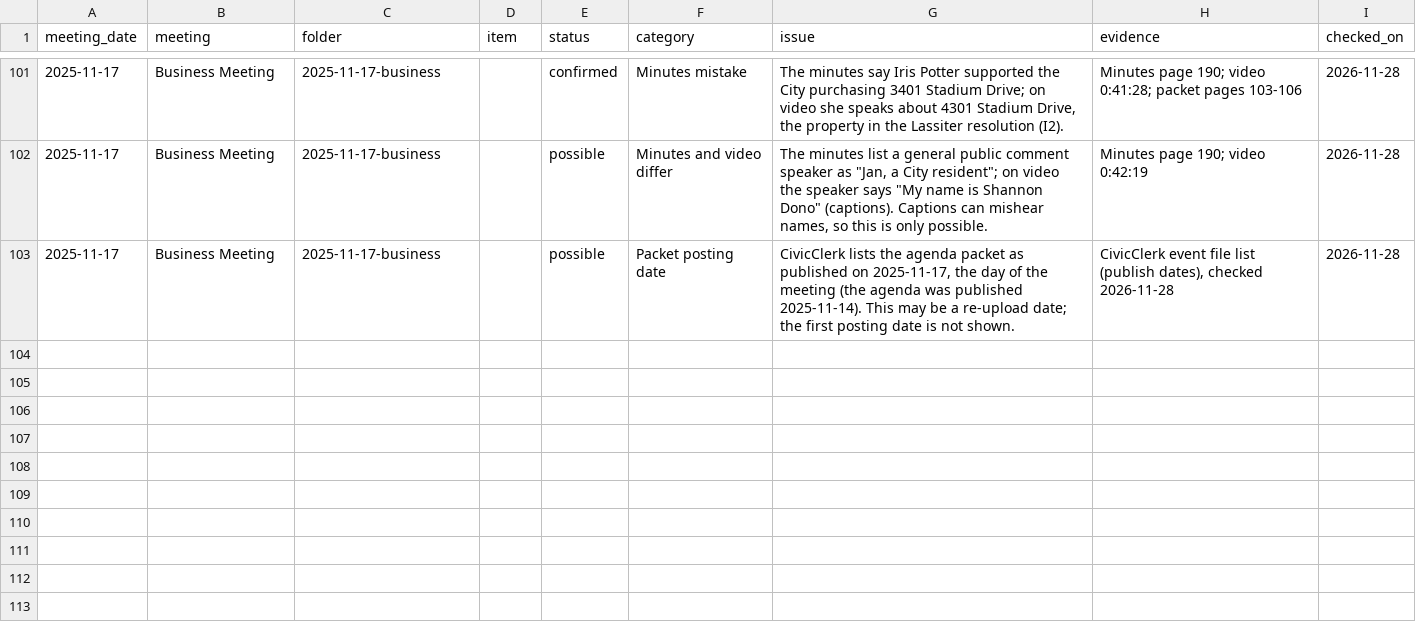
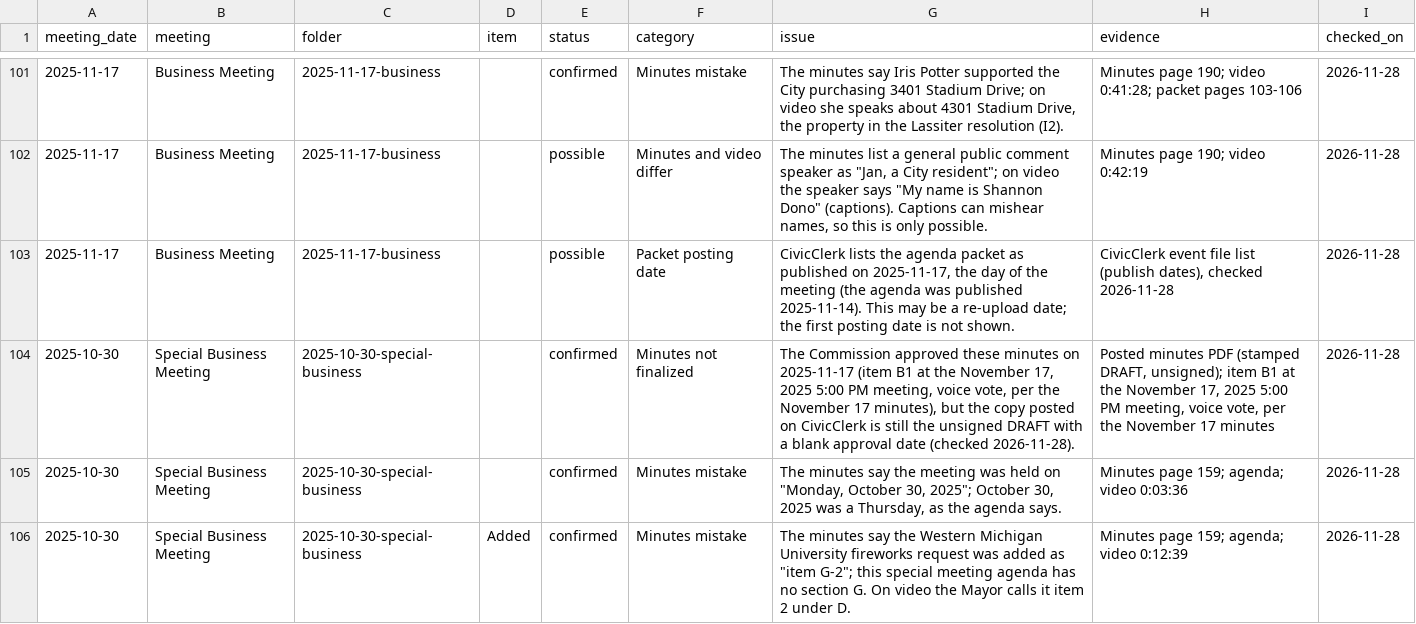
Before and after one commit to kalebwolfgang/Kalamazoo-Local-Meetings, a CSV file: audit.csv, drawn as a sheet; only a part is shown, gaps mark what is left out.

```diff
--- a/audit.csv
+++ b/audit.csv
@@ -103 +103,4 @@ meeting_date,meeting,folder,item,status,category,issue,evidence,checked_on
 2025-11-17,Business Meeting,2025-11-17-business,,possible,Packet posting date,"CivicClerk lists the agenda packet as published on 2025-11-17, the day of the meeting (the agenda was published 2025-11-14). This may be a re-upload date; the first posting date is not shown.","CivicClerk event file list (publish dates), checked 2026-11-28",2026-11-28
+2025-10-30,Special Business Meeting,2025-10-30-special-business,,confirmed,Minutes not finalized,"The Commission approved these minutes on 2025-11-17 (item B1 at the November 17, 2025 5:00 PM meeting, voice vote, per the November 17 minutes), but the copy posted on CivicClerk is still the unsigned DRAFT with a blank approval date (checked 2026-11-28).","Posted minutes PDF (stamped DRAFT, unsigned); item B1 at the November 17, 2025 5:00 PM meeting, voice vote, per the November 17 minutes",2026-11-28
+2025-10-30,Special Business Meeting,2025-10-30-special-business,,confirmed,Minutes mistake,"The minutes say the meeting was held on ""Monday, October 30, 2025""; October 30, 2025 was a Thursday, as the agenda says.",Minutes page 159; agenda; video 0:03:36,2026-11-28
+2025-10-30,Special Business Meeting,2025-10-30-special-business,Added,confirmed,Minutes mistake,"The minutes say the Western Michigan University fireworks request was added as ""item G-2""; this special meeting agenda has no section G. On video the Mayor calls it item 2 under D.",Minutes page 159; agenda; video 0:12:39,2026-11-28
```
Also changed, not shown: meeting-list.csv, rosters/kalamazoo-city-commission.csv, 11 other files.
